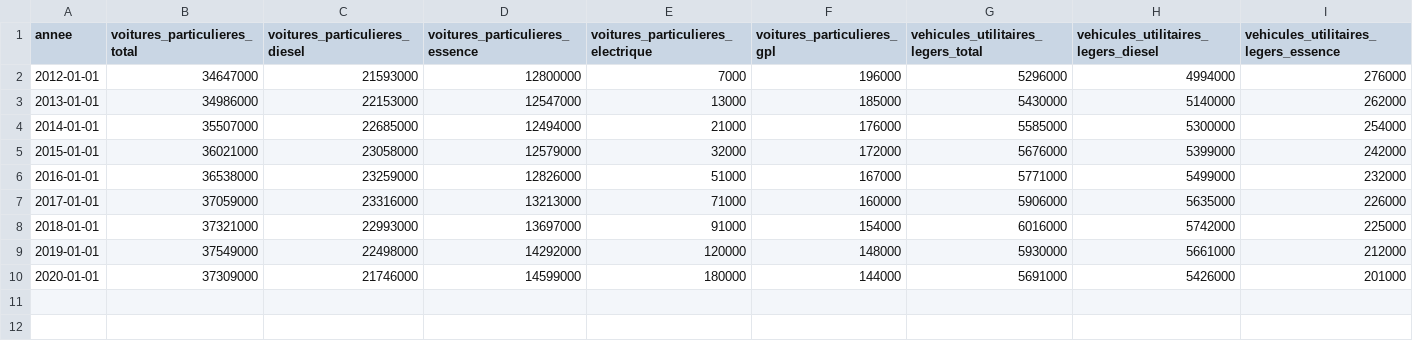
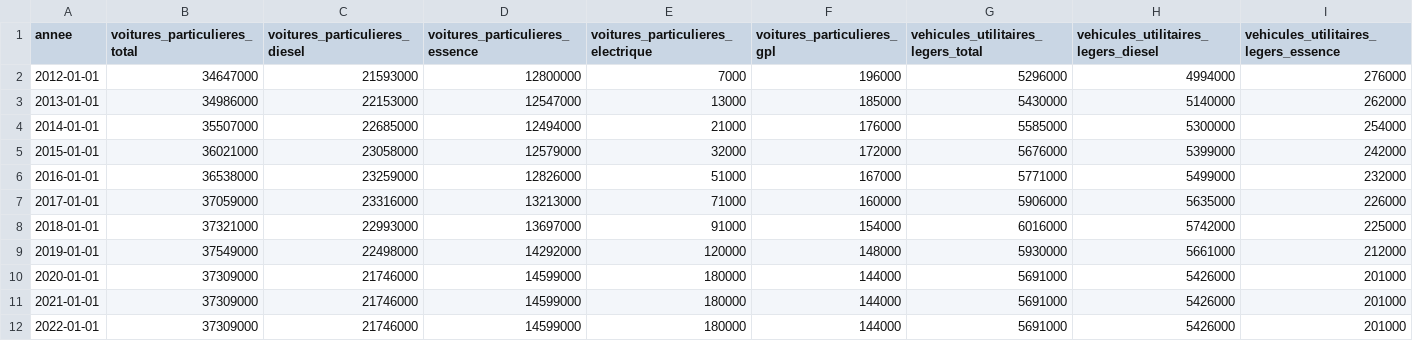
Before and after one commit to openfisca/openfisca-france-indirect-taxation, a CSV file: openfisca_france_indirect_taxation/assets/quantites/parc_moyen_vehicule_france.csv, drawn as a sheet; only a part is shown; rows hold the shown columns only; the diff names each change by its address in the sheet, - before the commit and + after, or states it on an @@ line.

```diff
--- a/openfisca_france_indirect_taxation/assets/quantites/parc_moyen_vehicule_france.csv
+++ b/openfisca_france_indirect_taxation/assets/quantites/parc_moyen_vehicule_france.csv
+row 11: 2021-01-01 | 37309000 | 21746000 | 14599000 | 180000 | 144000 | 5691000 | 5426000 | 201000
+row 12: 2022-01-01 | 37309000 | 21746000 | 14599000 | 180000 | 144000 | 5691000 | 5426000 | 201000
```
Also changed, not shown: openfisca_france_indirect_taxation/assets/inflateurs/inflators_by_year_wip.csv, openfisca_france_indirect_taxation/assets/part_des_types_de_supercarburants.csv, 3 other files.
